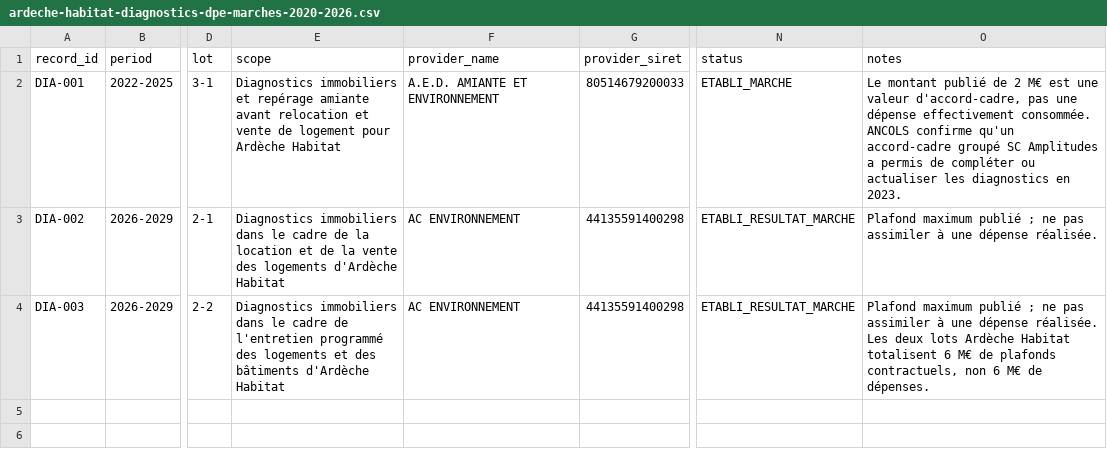
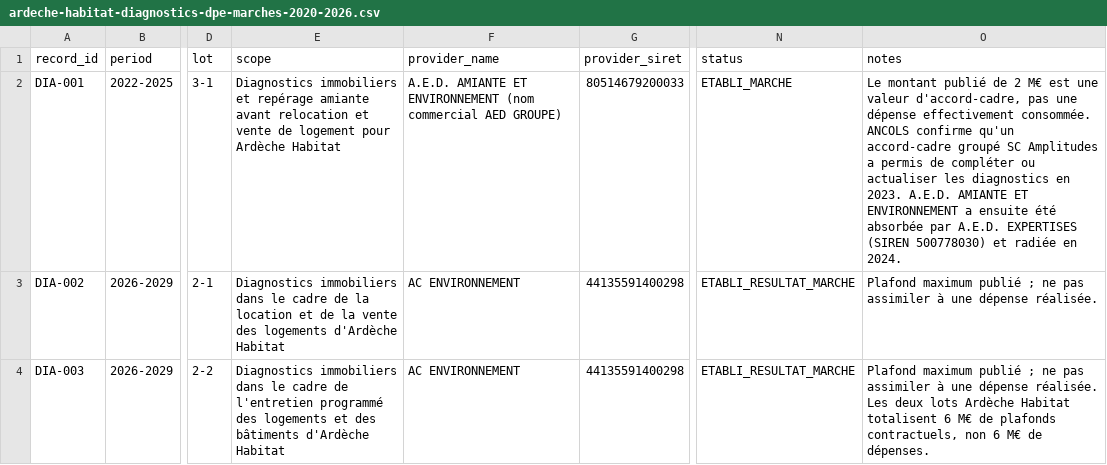
Before and after one commit to Muse-IRS/ardeche-habitat-sc-amplitudes-observatoire-public, a CSV file: public/data/ardeche-habitat-diagnostics-dpe-marches-2020-2026.csv, drawn as a sheet; only a part is shown, gaps mark what is left out; the diff names each change by its address in the sheet, - before the commit and + after, or states it on an @@ line.

Commit message:
data(public): annotate AED 2022 contract lineage

```diff
--- a/public/data/ardeche-habitat-diagnostics-dpe-marches-2020-2026.csv
+++ b/public/data/ardeche-habitat-diagnostics-dpe-marches-2020-2026.csv
-F2 (provider_name): A.E.D. AMIANTE ET ENVIRONNEMENT
+F2 (provider_name): A.E.D. AMIANTE ET ENVIRONNEMENT (nom commercial AED GROUPE)
-O2 (notes): …en 2023.
+O2 (notes): …en 2023. A.E.D. AMIANTE ET ENVIRONNEMENT a ensuite été absorbée par A.E.D. EXPERTISES (SIREN 500778030) et radiée en 2024.
```
